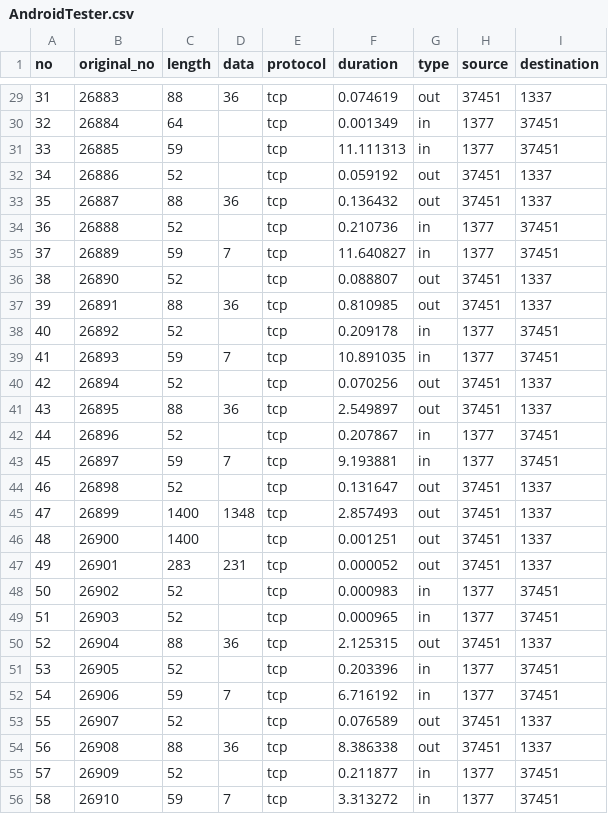
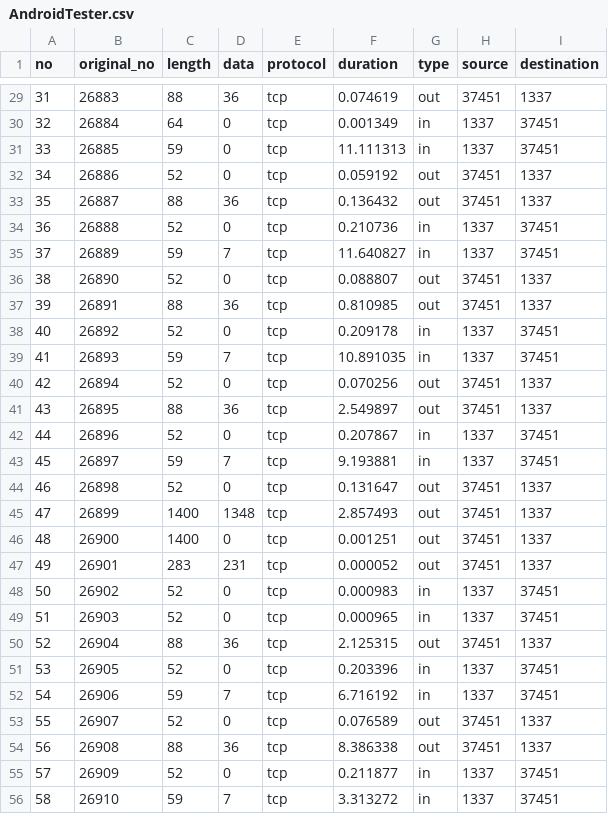
Before and after one commit to wishihab/Android-RATList, a CSV file: Dataset/AndroidTester.csv, drawn as a sheet; only a part is shown, gaps mark what is left out; the diff covers the shown part only.

```diff
--- a/Dataset/AndroidTester.csv
+++ b/Dataset/AndroidTester.csv
@@ -29,28 +29,28 @@ no,original_no,length,data,protocol,duration,type,source,destination
 31,26883,88,36,tcp,0.074619,out,37451,1337
-32,26884,64,,tcp,0.001349,in,1377,37451
-33,26885,59,,tcp,11.111313,in,1377,37451
-34,26886,52,,tcp,0.059192,out,37451,1337
+32,26884,64,0,tcp,0.001349,in,1337,37451
+33,26885,59,0,tcp,11.111313,in,1337,37451
+34,26886,52,0,tcp,0.059192,out,37451,1337
 35,26887,88,36,tcp,0.136432,out,37451,1337
-36,26888,52,,tcp,0.210736,in,1377,37451
-37,26889,59,7,tcp,11.640827,in,1377,37451
-38,26890,52,,tcp,0.088807,out,37451,1337
+36,26888,52,0,tcp,0.210736,in,1337,37451
+37,26889,59,7,tcp,11.640827,in,1337,37451
+38,26890,52,0,tcp,0.088807,out,37451,1337
 39,26891,88,36,tcp,0.810985,out,37451,1337
-40,26892,52,,tcp,0.209178,in,1377,37451
-41,26893,59,7,tcp,10.891035,in,1377,37451
-42,26894,52,,tcp,0.070256,out,37451,1337
+40,26892,52,0,tcp,0.209178,in,1337,37451
+41,26893,59,7,tcp,10.891035,in,1337,37451
+42,26894,52,0,tcp,0.070256,out,37451,1337
 43,26895,88,36,tcp,2.549897,out,37451,1337
-44,26896,52,,tcp,0.207867,in,1377,37451
-45,26897,59,7,tcp,9.193881,in,1377,37451
-46,26898,52,,tcp,0.131647,out,37451,1337
+44,26896,52,0,tcp,0.207867,in,1337,37451
+45,26897,59,7,tcp,9.193881,in,1337,37451
+46,26898,52,0,tcp,0.131647,out,37451,1337
 47,26899,1400,1348,tcp,2.857493,out,37451,1337
-48,26900,1400,,tcp,0.001251,out,37451,1337
+48,26900,1400,0,tcp,0.001251,out,37451,1337
 49,26901,283,231,tcp,0.000052,out,37451,1337
-50,26902,52,,tcp,0.000983,in,1377,37451
-51,26903,52,,tcp,0.000965,in,1377,37451
+50,26902,52,0,tcp,0.000983,in,1337,37451
+51,26903,52,0,tcp,0.000965,in,1337,37451
 52,26904,88,36,tcp,2.125315,out,37451,1337
-53,26905,52,,tcp,0.203396,in,1377,37451
-54,26906,59,7,tcp,6.716192,in,1377,37451
-55,26907,52,,tcp,0.076589,out,37451,1337
+53,26905,52,0,tcp,0.203396,in,1337,37451
+54,26906,59,7,tcp,6.716192,in,1337,37451
+55,26907,52,0,tcp,0.076589,out,37451,1337
 56,26908,88,36,tcp,8.386338,out,37451,1337
-57,26909,52,,tcp,0.211877,in,1377,37451
-58,26910,59,7,tcp,3.313272,in,1377,37451
+57,26909,52,0,tcp,0.211877,in,1337,37451
+58,26910,59,7,tcp,3.313272,in,1337,37451
```
Also changed, not shown: 71 edited cells elsewhere in this file, Dataset/SpyMax.csv.
